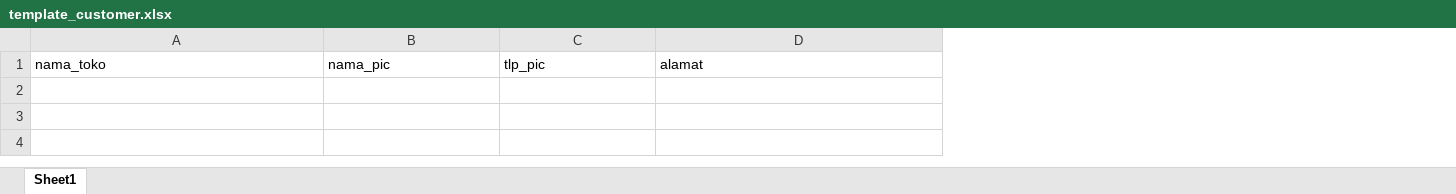
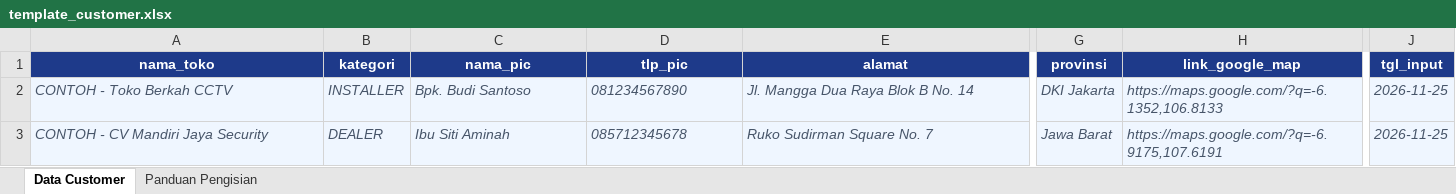
Before and after one commit to WagYu31/sales.id-giti.com, an Excel workbook: template_customer.xlsx, sheet Data Customer, drawn as a sheet; only a part is shown, gaps mark what is left out; values as stored, in another font and other column widths than the file's, no borders; addresses are those after the commit; rows hold the shown columns only; the diff covers the shown part only; the diff names each change by its address in the sheet, - before the commit and + after, or states it on an @@ line.

Commit message:
feat: upgrade Excel & Google Sheets bulk customer import + dynamic template

```diff
--- a/template_customer.xlsx (sheet Data Customer)
+++ b/template_customer.xlsx (sheet Data Customer)
-sheet tab: Sheet1
+sheet tab: Data Customer
+sheet tab: Panduan Pengisian
+column B (kategori), empty
+column G (provinsi), empty
+column H (link_google_map), empty
+column J (tgl_input), empty
@@ A1 fill: none → #1E3A8A, bold: off → on, text colour: black → #FFFFFF, alignment: left → center @@
@@ C1:E1 fill: none → #1E3A8A, bold: off → on, text colour: black → #FFFFFF, alignment: left → center @@
+row 2: CONTOH - Toko Berkah CCTV | INSTALLER | Bpk. Budi Santoso | 081234567890 | Jl. Mangga Dua Raya Blok B No. 14 | DKI Jakarta | https://maps.google.com/?q=-6.1352,106.8133 | 2026-11-25
+row 3: CONTOH - CV Mandiri Jaya Security | DEALER | Ibu Siti Aminah | 085712345678 | Ruko Sudirman Square No. 7 | Jawa Barat | https://maps.google.com/?q=-6.9175,107.6191 | 2026-11-25
```
Also changed, not shown: cell formats elsewhere in this sheet, template_customer_sales.xlsx, 9 other files.
